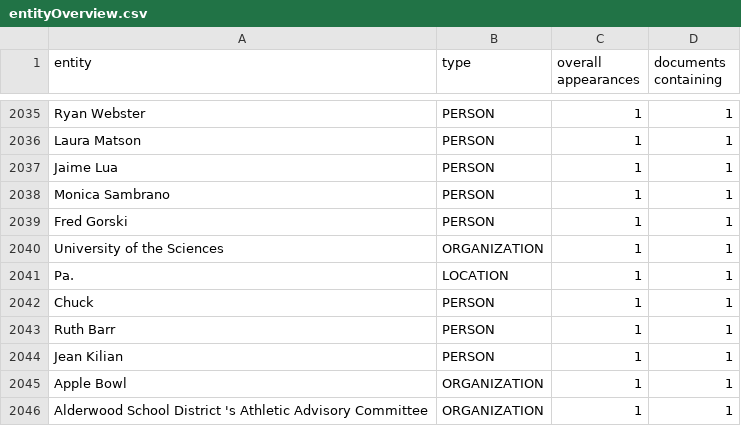
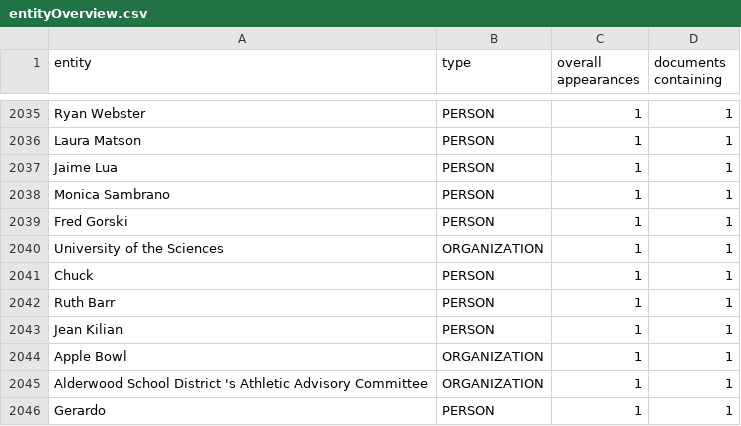
Before and after one commit to pageturners/pageturners.github.io, a CSV file: csv/entityOverview.csv, drawn as a sheet; only a part is shown, gaps mark what is left out; the shorter side is filled out with more unchanged rows; the diff names each change by its address in the sheet, - before the commit and + after, or states it on an @@ line.

Commit message:
Update entityOverview.csv

```diff
--- a/csv/entityOverview.csv
+++ b/csv/entityOverview.csv
-row 2041: Pa. | LOCATION | 1 | 1
```
